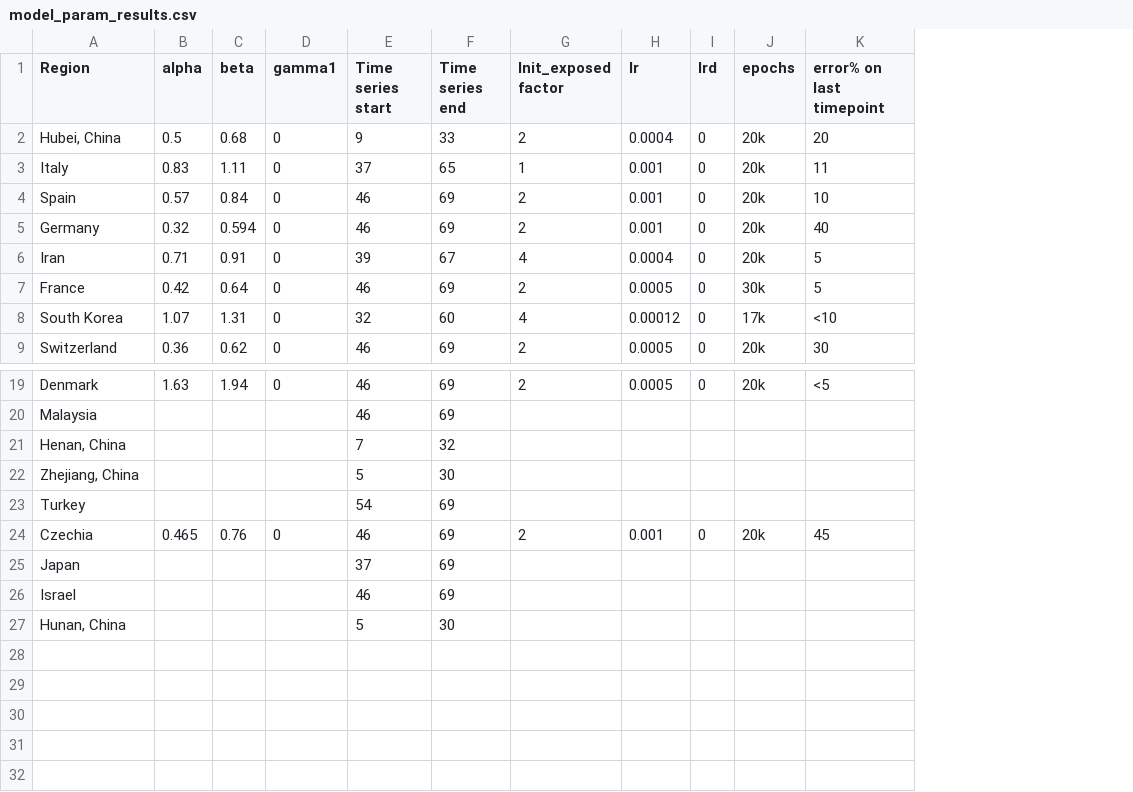
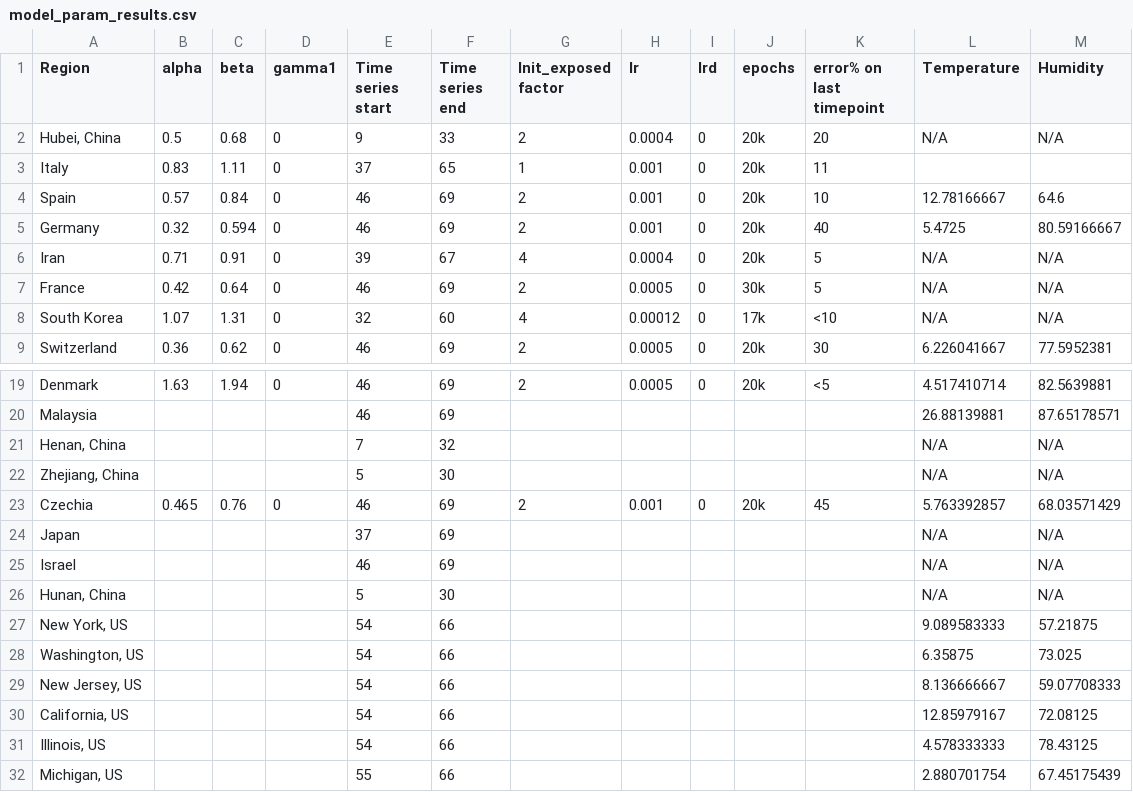
Before and after one commit to y1singh/Coronavirus-Weather-Modelling, a CSV file: data/model_param_results.csv, drawn as a sheet; only a part is shown, gaps mark what is left out; removed rows and columns are numbered as before the commit, all else as after; the diff names each change by its address in the sheet, - before the commit and + after, or states it on an @@ line.

Commit message:
Adding weather data and training code
1. Added weather data to model_param_results.csv
2. Added training code to Code.ipynb

```diff
--- a/data/model_param_results.csv
+++ b/data/model_param_results.csv
+column L (Temperature), rows 2-9: N/A |  | 12.78166667 | 5.4725 | N/A | N/A | N/A | 6.226041667; rows 19-26: 4.517410714 | 26.88139881 | N/A | N/A | 5.763392857 | N/A | N/A | N/A
+column M (Humidity), rows 2-9: N/A |  | 64.6 | 80.59166667 | N/A | N/A | N/A | 77.5952381; rows 19-26: 82.5639881 | 87.65178571 | N/A | N/A | 68.03571429 | N/A | N/A | N/A
-row 23: Turkey |  |  |  | 54 | 69
+row 27: New York, US |  |  |  | 54 | 66 |  |  |  |  |  | 9.089583333 | 57.21875
+row 28: Washington, US |  |  |  | 54 | 66 |  |  |  |  |  | 6.35875 | 73.025
+row 29: New Jersey, US |  |  |  | 54 | 66 |  |  |  |  |  | 8.136666667 | 59.07708333
+row 30: California, US |  |  |  | 54 | 66 |  |  |  |  |  | 12.85979167 | 72.08125
+row 31: Illinois, US |  |  |  | 54 | 66 |  |  |  |  |  | 4.578333333 | 78.43125
+row 32: Michigan, US |  |  |  | 55 | 66 |  |  |  |  |  | 2.880701754 | 67.45175439
```
Also changed, not shown: 5 other files.
